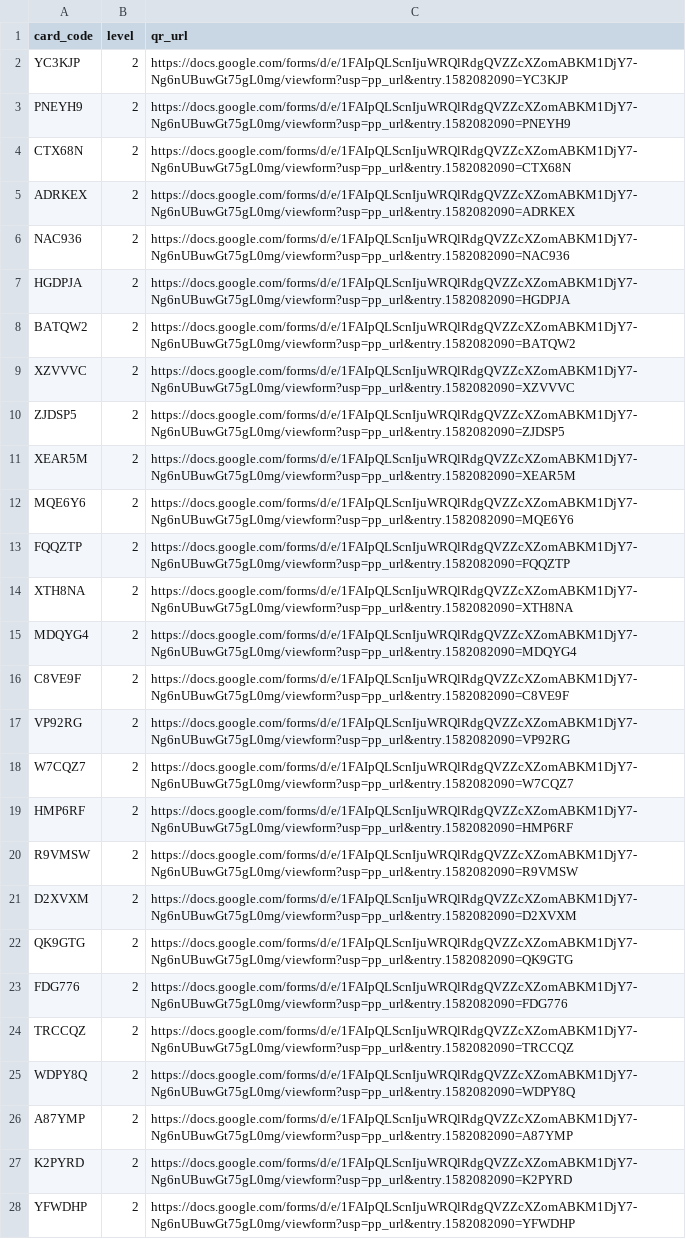
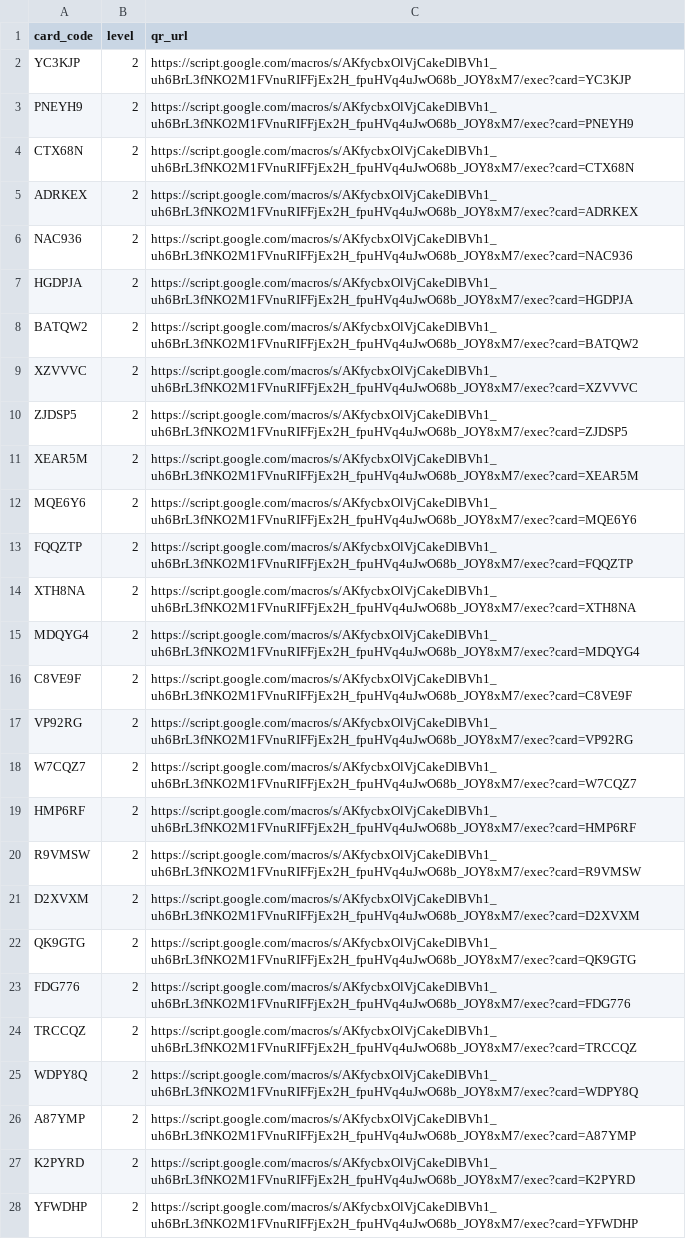
Before and after one commit to nwh4h5nbnt-cmyk/Claude, a CSV file: output/for_printer/level_02_2026-08-launch.csv, drawn as a sheet; only a part is shown; the diff covers the shown part only; the diff names each change by its address in the sheet, - before the commit and + after, or states it on an @@ line.

```diff
--- a/output/for_printer/level_02_2026-08-launch.csv
+++ b/output/for_printer/level_02_2026-08-launch.csv
-C2 (qr_url): https://docs.google.com/forms/d/e/1FAIpQLScnIjuWRQlRdgQVZZcXZomABKM1DjY7-Ng6nUBuwGt75gL0mg/viewform?usp=pp_url&entry.1582082090=YC3KJP
+C2 (qr_url): https://script.google.com/macros/s/AKfycbxOlVjCakeDlBVh1_uh6BrL3fNKO2M1FVnuRIFFjEx2H_fpuHVq4uJwO68b_JOY8xM7/exec?card=YC3KJP
-C3 (qr_url): https://docs.google.com/forms/d/e/1FAIpQLScnIjuWRQlRdgQVZZcXZomABKM1DjY7-Ng6nUBuwGt75gL0mg/viewform?usp=pp_url&entry.1582082090=PNEYH9
+C3 (qr_url): https://script.google.com/macros/s/AKfycbxOlVjCakeDlBVh1_uh6BrL3fNKO2M1FVnuRIFFjEx2H_fpuHVq4uJwO68b_JOY8xM7/exec?card=PNEYH9
-C4 (qr_url): https://docs.google.com/forms/d/e/1FAIpQLScnIjuWRQlRdgQVZZcXZomABKM1DjY7-Ng6nUBuwGt75gL0mg/viewform?usp=pp_url&entry.1582082090=CTX68N
+C4 (qr_url): https://script.google.com/macros/s/AKfycbxOlVjCakeDlBVh1_uh6BrL3fNKO2M1FVnuRIFFjEx2H_fpuHVq4uJwO68b_JOY8xM7/exec?card=CTX68N
-C5 (qr_url): https://docs.google.com/forms/d/e/1FAIpQLScnIjuWRQlRdgQVZZcXZomABKM1DjY7-Ng6nUBuwGt75gL0mg/viewform?usp=pp_url&entry.1582082090=ADRKEX
+C5 (qr_url): https://script.google.com/macros/s/AKfycbxOlVjCakeDlBVh1_uh6BrL3fNKO2M1FVnuRIFFjEx2H_fpuHVq4uJwO68b_JOY8xM7/exec?card=ADRKEX
-C6 (qr_url): https://docs.google.com/forms/d/e/1FAIpQLScnIjuWRQlRdgQVZZcXZomABKM1DjY7-Ng6nUBuwGt75gL0mg/viewform?usp=pp_url&entry.1582082090=NAC936
+C6 (qr_url): https://script.google.com/macros/s/AKfycbxOlVjCakeDlBVh1_uh6BrL3fNKO2M1FVnuRIFFjEx2H_fpuHVq4uJwO68b_JOY8xM7/exec?card=NAC936
-C7 (qr_url): https://docs.google.com/forms/d/e/1FAIpQLScnIjuWRQlRdgQVZZcXZomABKM1DjY7-Ng6nUBuwGt75gL0mg/viewform?usp=pp_url&entry.1582082090=HGDPJA
+C7 (qr_url): https://script.google.com/macros/s/AKfycbxOlVjCakeDlBVh1_uh6BrL3fNKO2M1FVnuRIFFjEx2H_fpuHVq4uJwO68b_JOY8xM7/exec?card=HGDPJA
-C8 (qr_url): https://docs.google.com/forms/d/e/1FAIpQLScnIjuWRQlRdgQVZZcXZomABKM1DjY7-Ng6nUBuwGt75gL0mg/viewform?usp=pp_url&entry.1582082090=BATQW2
+C8 (qr_url): https://script.google.com/macros/s/AKfycbxOlVjCakeDlBVh1_uh6BrL3fNKO2M1FVnuRIFFjEx2H_fpuHVq4uJwO68b_JOY8xM7/exec?card=BATQW2
-C9 (qr_url): https://docs.google.com/forms/d/e/1FAIpQLScnIjuWRQlRdgQVZZcXZomABKM1DjY7-Ng6nUBuwGt75gL0mg/viewform?usp=pp_url&entry.1582082090=XZVVVC
+C9 (qr_url): https://script.google.com/macros/s/AKfycbxOlVjCakeDlBVh1_uh6BrL3fNKO2M1FVnuRIFFjEx2H_fpuHVq4uJwO68b_JOY8xM7/exec?card=XZVVVC
-C10 (qr_url): https://docs.google.com/forms/d/e/1FAIpQLScnIjuWRQlRdgQVZZcXZomABKM1DjY7-Ng6nUBuwGt75gL0mg/viewform?usp=pp_url&entry.1582082090=ZJDSP5
+C10 (qr_url): https://script.google.com/macros/s/AKfycbxOlVjCakeDlBVh1_uh6BrL3fNKO2M1FVnuRIFFjEx2H_fpuHVq4uJwO68b_JOY8xM7/exec?card=ZJDSP5
-C11 (qr_url): https://docs.google.com/forms/d/e/1FAIpQLScnIjuWRQlRdgQVZZcXZomABKM1DjY7-Ng6nUBuwGt75gL0mg/viewform?usp=pp_url&entry.1582082090=XEAR5M
+C11 (qr_url): https://script.google.com/macros/s/AKfycbxOlVjCakeDlBVh1_uh6BrL3fNKO2M1FVnuRIFFjEx2H_fpuHVq4uJwO68b_JOY8xM7/exec?card=XEAR5M
-C12 (qr_url): https://docs.google.com/forms/d/e/1FAIpQLScnIjuWRQlRdgQVZZcXZomABKM1DjY7-Ng6nUBuwGt75gL0mg/viewform?usp=pp_url&entry.1582082090=MQE6Y6
+C12 (qr_url): https://script.google.com/macros/s/AKfycbxOlVjCakeDlBVh1_uh6BrL3fNKO2M1FVnuRIFFjEx2H_fpuHVq4uJwO68b_JOY8xM7/exec?card=MQE6Y6
-C13 (qr_url): https://docs.google.com/forms/d/e/1FAIpQLScnIjuWRQlRdgQVZZcXZomABKM1DjY7-Ng6nUBuwGt75gL0mg/viewform?usp=pp_url&entry.1582082090=FQQZTP
+C13 (qr_url): https://script.google.com/macros/s/AKfycbxOlVjCakeDlBVh1_uh6BrL3fNKO2M1FVnuRIFFjEx2H_fpuHVq4uJwO68b_JOY8xM7/exec?card=FQQZTP
-C14 (qr_url): https://docs.google.com/forms/d/e/1FAIpQLScnIjuWRQlRdgQVZZcXZomABKM1DjY7-Ng6nUBuwGt75gL0mg/viewform?usp=pp_url&entry.1582082090=XTH8NA
+C14 (qr_url): https://script.google.com/macros/s/AKfycbxOlVjCakeDlBVh1_uh6BrL3fNKO2M1FVnuRIFFjEx2H_fpuHVq4uJwO68b_JOY8xM7/exec?card=XTH8NA
-C15 (qr_url): https://docs.google.com/forms/d/e/1FAIpQLScnIjuWRQlRdgQVZZcXZomABKM1DjY7-Ng6nUBuwGt75gL0mg/viewform?usp=pp_url&entry.1582082090=MDQYG4
+C15 (qr_url): https://script.google.com/macros/s/AKfycbxOlVjCakeDlBVh1_uh6BrL3fNKO2M1FVnuRIFFjEx2H_fpuHVq4uJwO68b_JOY8xM7/exec?card=MDQYG4
-C16 (qr_url): https://docs.google.com/forms/d/e/1FAIpQLScnIjuWRQlRdgQVZZcXZomABKM1DjY7-Ng6nUBuwGt75gL0mg/viewform?usp=pp_url&entry.1582082090=C8VE9F
+C16 (qr_url): https://script.google.com/macros/s/AKfycbxOlVjCakeDlBVh1_uh6BrL3fNKO2M1FVnuRIFFjEx2H_fpuHVq4uJwO68b_JOY8xM7/exec?card=C8VE9F
-C17 (qr_url): https://docs.google.com/forms/d/e/1FAIpQLScnIjuWRQlRdgQVZZcXZomABKM1DjY7-Ng6nUBuwGt75gL0mg/viewform?usp=pp_url&entry.1582082090=VP92RG
+C17 (qr_url): https://script.google.com/macros/s/AKfycbxOlVjCakeDlBVh1_uh6BrL3fNKO2M1FVnuRIFFjEx2H_fpuHVq4uJwO68b_JOY8xM7/exec?card=VP92RG
-C18 (qr_url): https://docs.google.com/forms/d/e/1FAIpQLScnIjuWRQlRdgQVZZcXZomABKM1DjY7-Ng6nUBuwGt75gL0mg/viewform?usp=pp_url&entry.1582082090=W7CQZ7
+C18 (qr_url): https://script.google.com/macros/s/AKfycbxOlVjCakeDlBVh1_uh6BrL3fNKO2M1FVnuRIFFjEx2H_fpuHVq4uJwO68b_JOY8xM7/exec?card=W7CQZ7
-C19 (qr_url): https://docs.google.com/forms/d/e/1FAIpQLScnIjuWRQlRdgQVZZcXZomABKM1DjY7-Ng6nUBuwGt75gL0mg/viewform?usp=pp_url&entry.1582082090=HMP6RF
+C19 (qr_url): https://script.google.com/macros/s/AKfycbxOlVjCakeDlBVh1_uh6BrL3fNKO2M1FVnuRIFFjEx2H_fpuHVq4uJwO68b_JOY8xM7/exec?card=HMP6RF
-C20 (qr_url): https://docs.google.com/forms/d/e/1FAIpQLScnIjuWRQlRdgQVZZcXZomABKM1DjY7-Ng6nUBuwGt75gL0mg/viewform?usp=pp_url&entry.1582082090=R9VMSW
+C20 (qr_url): https://script.google.com/macros/s/AKfycbxOlVjCakeDlBVh1_uh6BrL3fNKO2M1FVnuRIFFjEx2H_fpuHVq4uJwO68b_JOY8xM7/exec?card=R9VMSW
-C21 (qr_url): https://docs.google.com/forms/d/e/1FAIpQLScnIjuWRQlRdgQVZZcXZomABKM1DjY7-Ng6nUBuwGt75gL0mg/viewform?usp=pp_url&entry.1582082090=D2XVXM
+C21 (qr_url): https://script.google.com/macros/s/AKfycbxOlVjCakeDlBVh1_uh6BrL3fNKO2M1FVnuRIFFjEx2H_fpuHVq4uJwO68b_JOY8xM7/exec?card=D2XVXM
-C22 (qr_url): https://docs.google.com/forms/d/e/1FAIpQLScnIjuWRQlRdgQVZZcXZomABKM1DjY7-Ng6nUBuwGt75gL0mg/viewform?usp=pp_url&entry.1582082090=QK9GTG
+C22 (qr_url): https://script.google.com/macros/s/AKfycbxOlVjCakeDlBVh1_uh6BrL3fNKO2M1FVnuRIFFjEx2H_fpuHVq4uJwO68b_JOY8xM7/exec?card=QK9GTG
-C23 (qr_url): https://docs.google.com/forms/d/e/1FAIpQLScnIjuWRQlRdgQVZZcXZomABKM1DjY7-Ng6nUBuwGt75gL0mg/viewform?usp=pp_url&entry.1582082090=FDG776
+C23 (qr_url): https://script.google.com/macros/s/AKfycbxOlVjCakeDlBVh1_uh6BrL3fNKO2M1FVnuRIFFjEx2H_fpuHVq4uJwO68b_JOY8xM7/exec?card=FDG776
-C24 (qr_url): https://docs.google.com/forms/d/e/1FAIpQLScnIjuWRQlRdgQVZZcXZomABKM1DjY7-Ng6nUBuwGt75gL0mg/viewform?usp=pp_url&entry.1582082090=TRCCQZ
+C24 (qr_url): https://script.google.com/macros/s/AKfycbxOlVjCakeDlBVh1_uh6BrL3fNKO2M1FVnuRIFFjEx2H_fpuHVq4uJwO68b_JOY8xM7/exec?card=TRCCQZ
-C25 (qr_url): https://docs.google.com/forms/d/e/1FAIpQLScnIjuWRQlRdgQVZZcXZomABKM1DjY7-Ng6nUBuwGt75gL0mg/viewform?usp=pp_url&entry.1582082090=WDPY8Q
+C25 (qr_url): https://script.google.com/macros/s/AKfycbxOlVjCakeDlBVh1_uh6BrL3fNKO2M1FVnuRIFFjEx2H_fpuHVq4uJwO68b_JOY8xM7/exec?card=WDPY8Q
-C26 (qr_url): https://docs.google.com/forms/d/e/1FAIpQLScnIjuWRQlRdgQVZZcXZomABKM1DjY7-Ng6nUBuwGt75gL0mg/viewform?usp=pp_url&entry.1582082090=A87YMP
+C26 (qr_url): https://script.google.com/macros/s/AKfycbxOlVjCakeDlBVh1_uh6BrL3fNKO2M1FVnuRIFFjEx2H_fpuHVq4uJwO68b_JOY8xM7/exec?card=A87YMP
-C27 (qr_url): https://docs.google.com/forms/d/e/1FAIpQLScnIjuWRQlRdgQVZZcXZomABKM1DjY7-Ng6nUBuwGt75gL0mg/viewform?usp=pp_url&entry.1582082090=K2PYRD
+C27 (qr_url): https://script.google.com/macros/s/AKfycbxOlVjCakeDlBVh1_uh6BrL3fNKO2M1FVnuRIFFjEx2H_fpuHVq4uJwO68b_JOY8xM7/exec?card=K2PYRD
-C28 (qr_url): https://docs.google.com/forms/d/e/1FAIpQLScnIjuWRQlRdgQVZZcXZomABKM1DjY7-Ng6nUBuwGt75gL0mg/viewform?usp=pp_url&entry.1582082090=YFWDHP
+C28 (qr_url): https://script.google.com/macros/s/AKfycbxOlVjCakeDlBVh1_uh6BrL3fNKO2M1FVnuRIFFjEx2H_fpuHVq4uJwO68b_JOY8xM7/exec?card=YFWDHP
```
Also changed, not shown: 98 edited cells elsewhere in this file, output/for_printer/level_01_2026-08-launch.csv, output/for_printer/level_03_2026-08-launch.csv, 33 other files.
